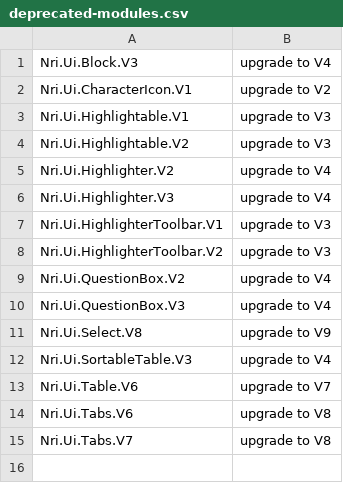
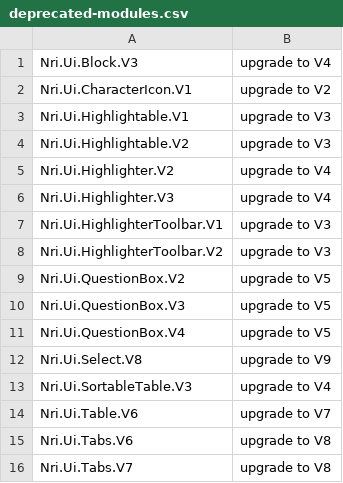
Before and after one commit to NoRedInk/noredink-ui, a CSV file: deprecated-modules.csv, drawn as a sheet.

```diff
--- a/deprecated-modules.csv
+++ b/deprecated-modules.csv
@@ -8,4 +8,5 @@ Nri.Ui.HighlighterToolbar.V1,upgrade to V3
 Nri.Ui.HighlighterToolbar.V2,upgrade to V3
-Nri.Ui.QuestionBox.V2,upgrade to V4
-Nri.Ui.QuestionBox.V3,upgrade to V4
+Nri.Ui.QuestionBox.V2,upgrade to V5
+Nri.Ui.QuestionBox.V3,upgrade to V5
+Nri.Ui.QuestionBox.V4,upgrade to V5
 Nri.Ui.Select.V8,upgrade to V9
```
Also changed, not shown: 7 other files.
